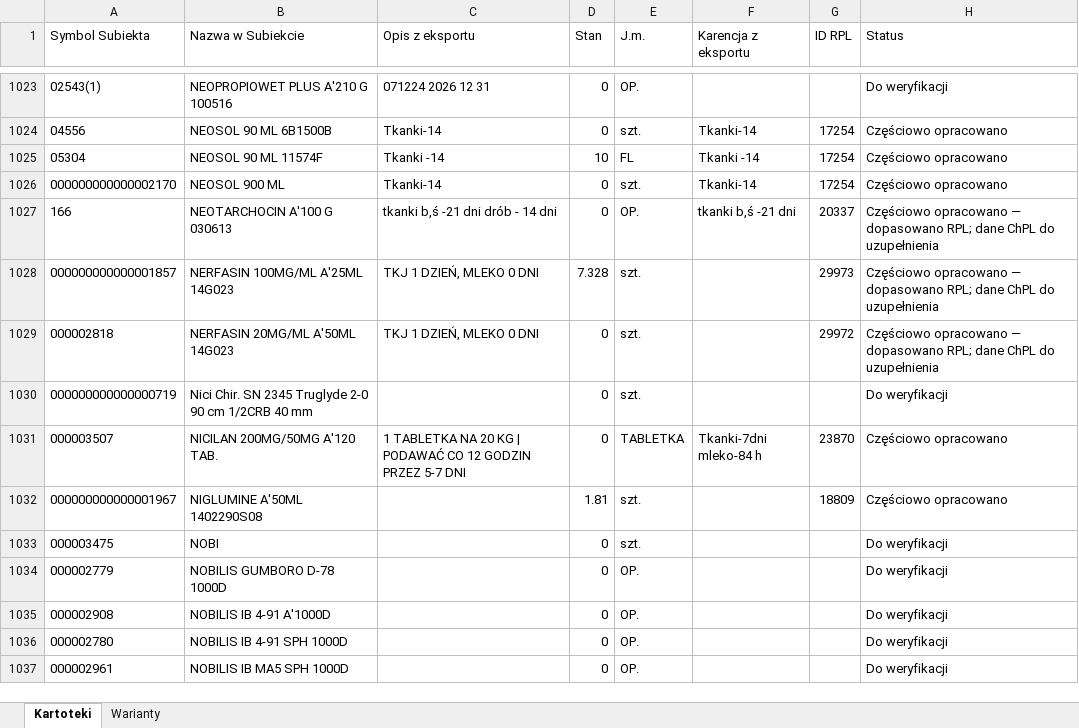
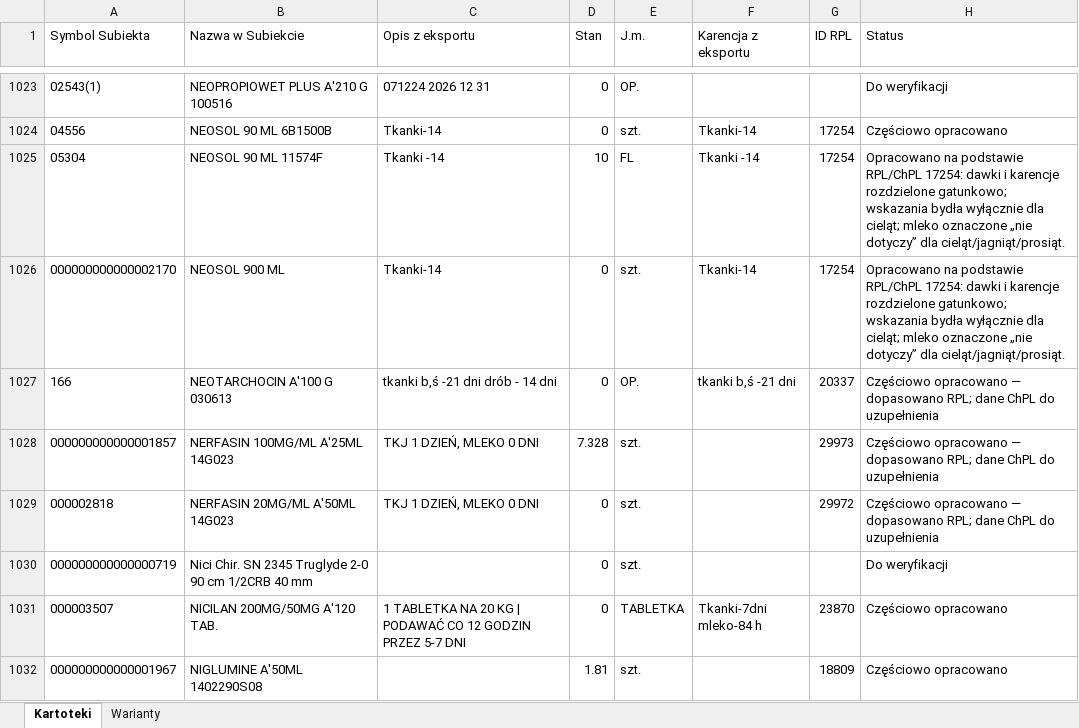
Before and after one commit to VViktorr/Karty-leczenia-zwierzat, an Excel workbook: data/Katalog_lekow.xlsx, sheet Kartoteki, drawn as a sheet; only a part is shown, gaps mark what is left out; the shorter side is filled out with more unchanged rows; values as stored, in another font and other column widths than the file's, no borders; table styles not drawn; the diff names each change by its address in the sheet, - before the commit and + after, or states it on an @@ line.

```diff
--- a/data/Katalog_lekow.xlsx (sheet Kartoteki)
+++ b/data/Katalog_lekow.xlsx (sheet Kartoteki)
-H1025:H1026 (Status): Częściowo opracowano
+H1025:H1026 (Status): Opracowano na podstawie RPL/ChPL 17254: dawki i karencje rozdzielone gatunkowo; wskazania bydła wyłącznie dla cieląt; mleko oznaczone „nie dotyczy” dla cieląt/jagniąt/prosiąt.
```
Also changed, not shown: sheet Warianty.
